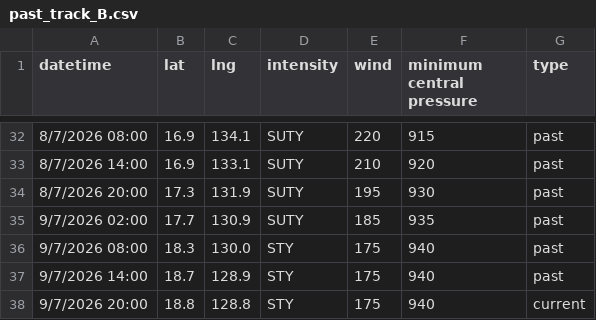
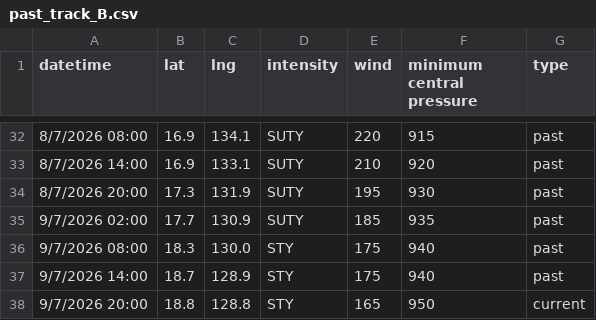
Before and after one commit to zax41006-bot/MMC-TC-GIS, a CSV file: past_track_B.csv, drawn as a sheet; only a part is shown, gaps mark what is left out.

Commit message:
Update past_track_B.csv

```diff
--- a/past_track_B.csv
+++ b/past_track_B.csv
@@ -37,2 +37,2 @@
 9/7/2026 14:00,18.7,128.9,STY,175,940,past
-9/7/2026 20:00,18.8,128.8,STY,175,940,current
+9/7/2026 20:00,18.8,128.8,STY,165,950,current
```
